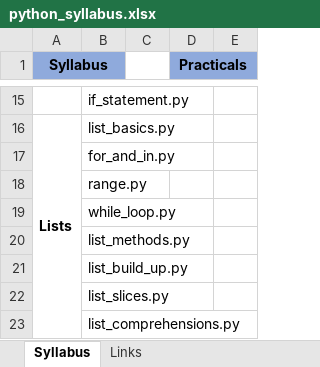
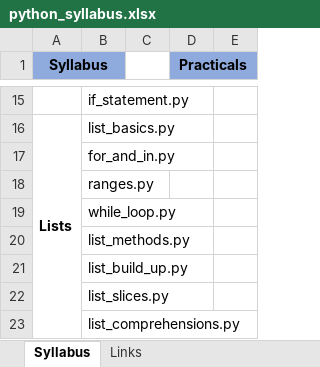
Before and after one commit to devid-mazeeta/python, an Excel workbook: python_syllabus.xlsx, sheet Syllabus, drawn as a sheet; only a part is shown, gaps mark what is left out; values as stored, in another font and other column widths than the file's, no borders; the diff names each change by its address in the sheet, - before the commit and + after, or states it on an @@ line.

Commit message:
String and list programs modified

```diff
--- a/python_syllabus.xlsx (sheet Syllabus)
+++ b/python_syllabus.xlsx (sheet Syllabus)
-B18: range.py
+B18: ranges.py
```
Also changed, not shown: 9 other files.
